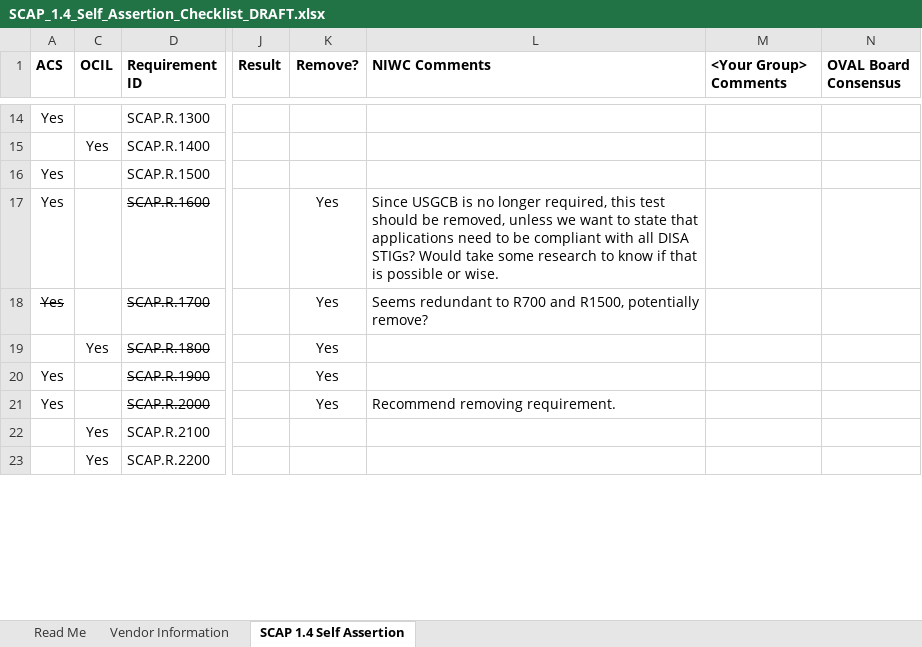
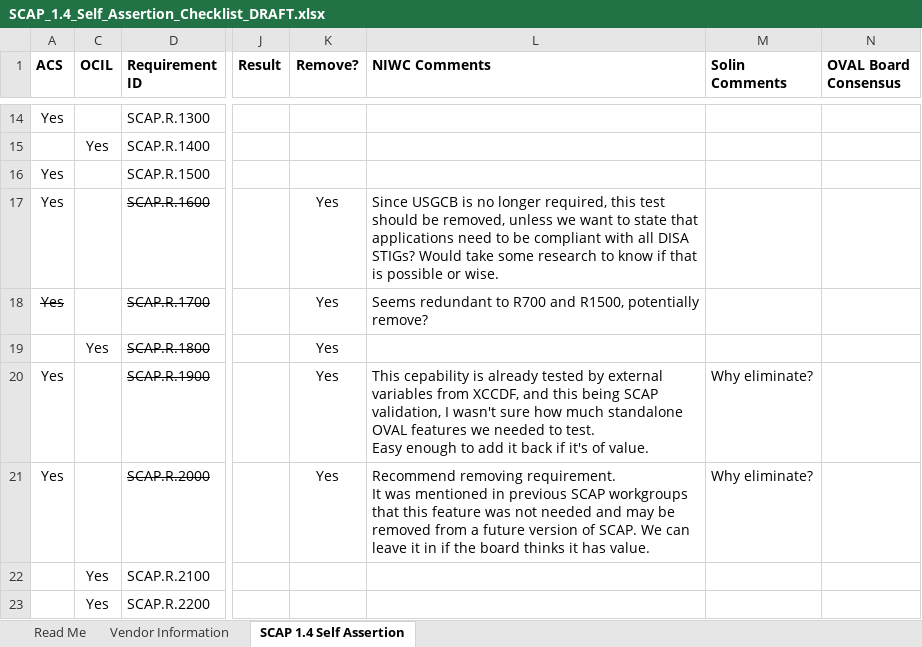
Before and after one commit to OVAL-Community/SCAP-Self-Assertion, an Excel workbook: SCAP_1.4/SCAP_1.4_Self_Assertion_Checklist_DRAFT.xlsx, sheet SCAP 1.4 Self Assertion, drawn as a sheet; only a part is shown, gaps mark what is left out; values as stored, in another font and other column widths than the file's, no borders; ↵ is a line break in a cell; the diff covers the shown part only; the diff names each change by its address in the sheet, - before the commit and + after, or states it on an @@ line.

Commit message:
Updated checklist with David Solins comments and minor updates to OVAL content

```diff
--- a/SCAP_1.4/SCAP_1.4_Self_Assertion_Checklist_DRAFT.xlsx (sheet SCAP 1.4 Self Assertion)
+++ b/SCAP_1.4/SCAP_1.4_Self_Assertion_Checklist_DRAFT.xlsx (sheet SCAP 1.4 Self Assertion)
-M1: <Your Group> Comments
+M1: Solin Comments
-L20 (NIWC Comments): (empty)
+L20 (NIWC Comments): This cepability is already tested by external variables from XCCDF, and this being SCAP validation, I wasn't sure how much standalone OVAL features we needed to test. ↵ Easy enough to add it back if it's of value.
-M20:M21 (Solin Comments): (empty)
+M20:M21 (Solin Comments): Why eliminate?
-L21 (NIWC Comments): …removing requirement.
+L21 (NIWC Comments): …removing requirement. ↵ It was mentioned in previous SCAP workgroups that this feature was not needed and may be removed from a future version of SCAP. We can leave it in if the board thinks it has value.
```
Also changed, not shown: 7 edited cells elsewhere in this sheet, 11 other files.
